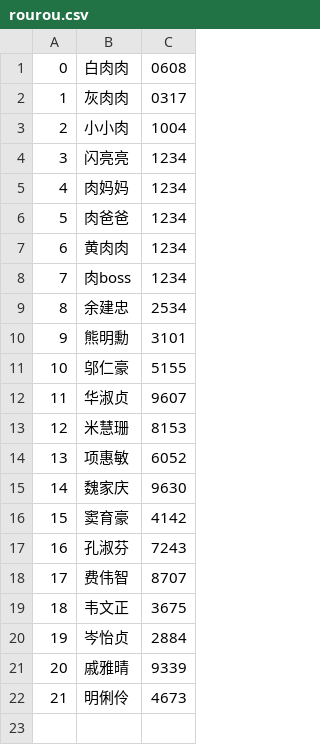
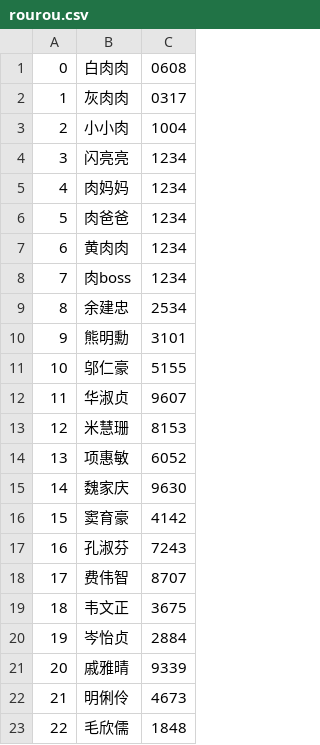
Before and after one commit to spongebobZ/life, a CSV file: data/rourou.csv, drawn as a sheet.

Commit message:
finish new beautiful data page

```diff
--- a/data/rourou.csv
+++ b/data/rourou.csv
@@ -22 +22,2 @@
 21,明俐伶,4673
+22,毛欣儒,1848
```
Also changed, not shown: 8 other files.
